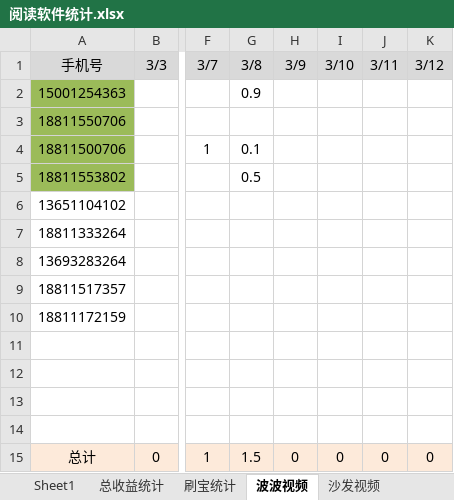
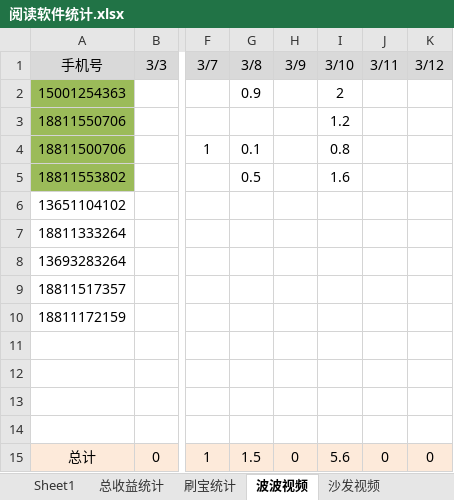
Before and after one commit to FlyingTakeCopter/auto_read, an Excel workbook: 阅读软件统计.xlsx, sheet 波波视频, drawn as a sheet; only a part is shown, gaps mark what is left out; values as stored, in another font and other column widths than the file's, no borders; the diff names each change by its address in the sheet, - before the commit and + after, or states it on an @@ line.

```diff
--- a/阅读软件统计.xlsx (sheet 波波视频)
+++ b/阅读软件统计.xlsx (sheet 波波视频)
-I2 (3/10): (empty)
+I2 (3/10): 2
-I3 (3/10): (empty)
+I3 (3/10): 1.2
-I4 (3/10): (empty)
+I4 (3/10): 0.8
-I5 (3/10): (empty)
+I5 (3/10): 1.6
-I15 (3/10): 0
+I15 (3/10): 5.6
```
Also changed, not shown: sheet 总收益统计, 3 other files.
